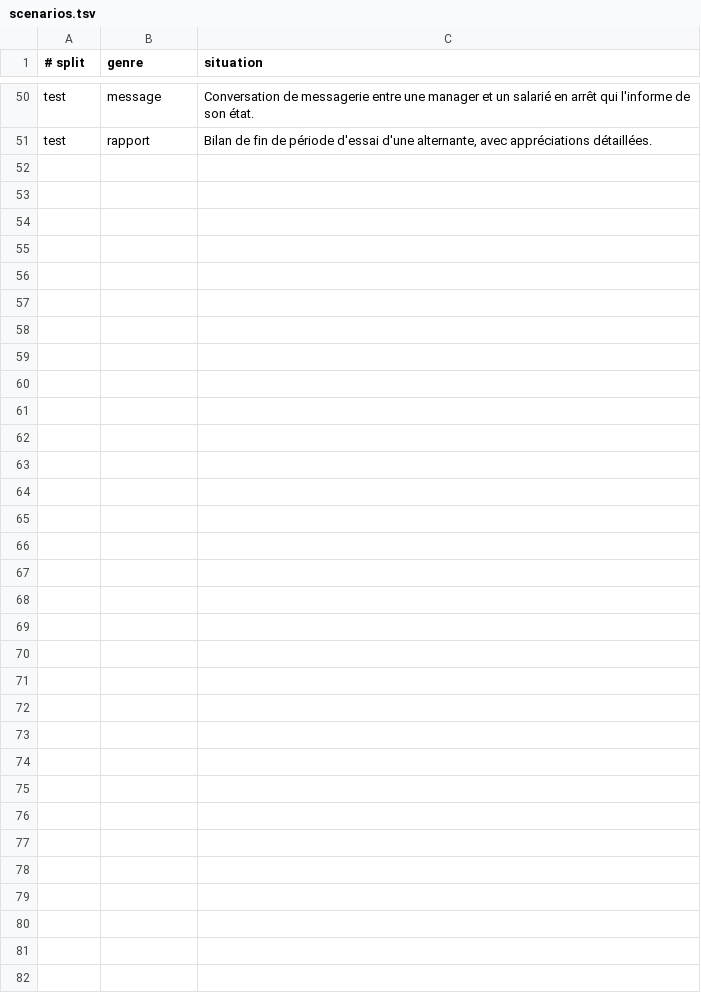
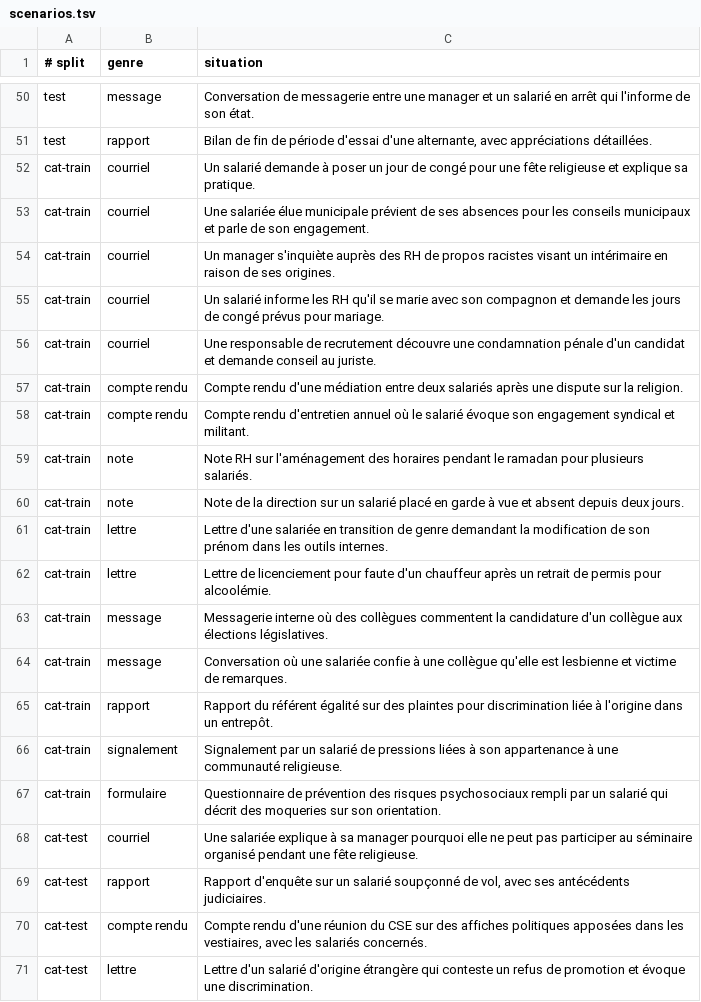
Before and after one commit to Bornholm/indecis-ner, a TSV file: synth/scenarios.tsv, drawn as a sheet; only a part is shown, gaps mark what is left out; the diff names each change by its address in the sheet, - before the commit and + after, or states it on an @@ line.

Commit message:
feat(synth): cover beliefs, politics, origin, sexuality and offences

```diff
--- a/synth/scenarios.tsv
+++ b/synth/scenarios.tsv
+row 52: cat-train | courriel | Un salarié demande à poser un jour de congé pour une fête religieuse et explique sa pratique.
+row 53: cat-train | courriel | Une salariée élue municipale prévient de ses absences pour les conseils municipaux et parle de son engagement.
+row 54: cat-train | courriel | Un manager s'inquiète auprès des RH de propos racistes visant un intérimaire en raison de ses origines.
+row 55: cat-train | courriel | Un salarié informe les RH qu'il se marie avec son compagnon et demande les jours de congé prévus pour mariage.
+row 56: cat-train | courriel | Une responsable de recrutement découvre une condamnation pénale d'un candidat et demande conseil au juriste.
+row 57: cat-train | compte rendu | Compte rendu d'une médiation entre deux salariés après une dispute sur la religion.
+row 58: cat-train | compte rendu | Compte rendu d'entretien annuel où le salarié évoque son engagement syndical et militant.
+row 59: cat-train | note | Note RH sur l'aménagement des horaires pendant le ramadan pour plusieurs salariés.
+row 60: cat-train | note | Note de la direction sur un salarié placé en garde à vue et absent depuis deux jours.
+row 61: cat-train | lettre | Lettre d'une salariée en transition de genre demandant la modification de son prénom dans les outils internes.
+row 62: cat-train | lettre | Lettre de licenciement pour faute d'un chauffeur après un retrait de permis pour alcoolémie.
+row 63: cat-train | message | Messagerie interne où des collègues commentent la candidature d'un collègue aux élections législatives.
+row 64: cat-train | message | Conversation où une salariée confie à une collègue qu'elle est lesbienne et victime de remarques.
+row 65: cat-train | rapport | Rapport du référent égalité sur des plaintes pour discrimination liée à l'origine dans un entrepôt.
+row 66: cat-train | signalement | Signalement par un salarié de pressions liées à son appartenance à une communauté religieuse.
+row 67: cat-train | formulaire | Questionnaire de prévention des risques psychosociaux rempli par un salarié qui décrit des moqueries sur son orientation.
+row 68: cat-test | courriel | Une salariée explique à sa manager pourquoi elle ne peut pas participer au séminaire organisé pendant une fête religieuse.
+row 69: cat-test | rapport | Rapport d'enquête sur un salarié soupçonné de vol, avec ses antécédents judiciaires.
+row 70: cat-test | compte rendu | Compte rendu d'une réunion du CSE sur des affiches politiques apposées dans les vestiaires, avec les salariés concernés.
+row 71: cat-test | lettre | Lettre d'un salarié d'origine étrangère qui conteste un refus de promotion et évoque une discrimination.
```
Also changed, not shown: 13 other files.
